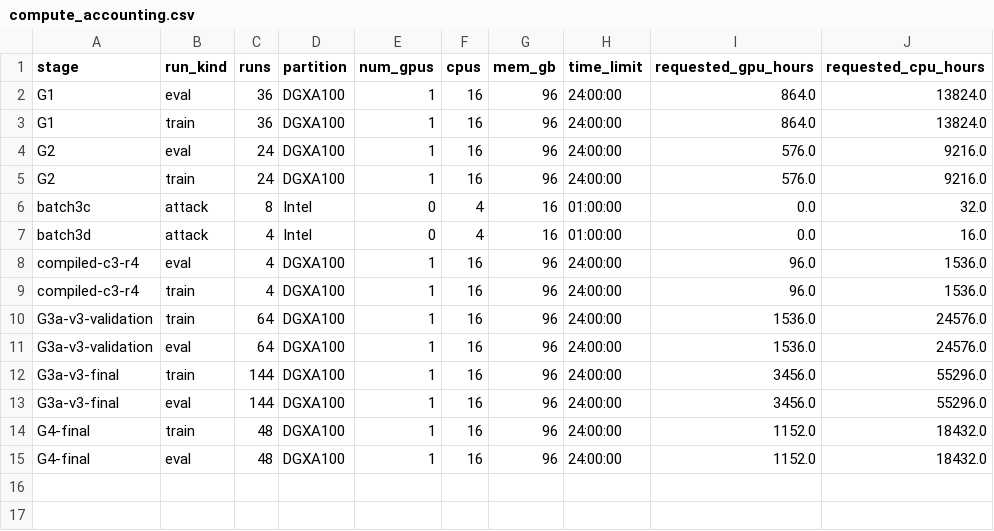
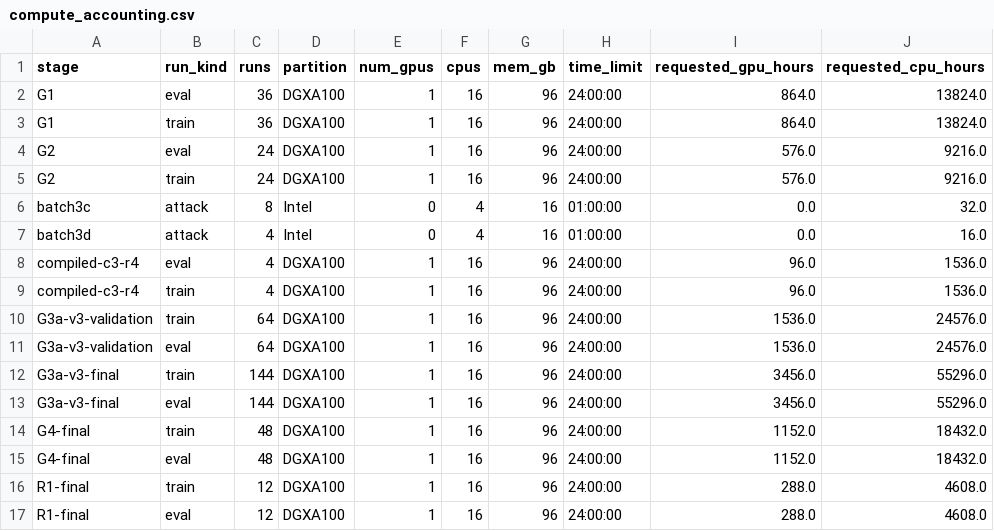
Before and after one commit to cook1e-0707/tokenizer-evidence, a CSV file: results/tables/compute_accounting.csv, drawn as a sheet.

```diff
--- a/results/tables/compute_accounting.csv
+++ b/results/tables/compute_accounting.csv
@@ -15 +15,3 @@ G4-final,train,48,DGXA100,1,16,96,24:00:00,1152.0,18432.0
 G4-final,eval,48,DGXA100,1,16,96,24:00:00,1152.0,18432.0
+R1-final,train,12,DGXA100,1,16,96,24:00:00,288.0,4608.0
+R1-final,eval,12,DGXA100,1,16,96,24:00:00,288.0,4608.0
```
Also changed, not shown: results/tables/stat_summary.csv, 9 other files.
